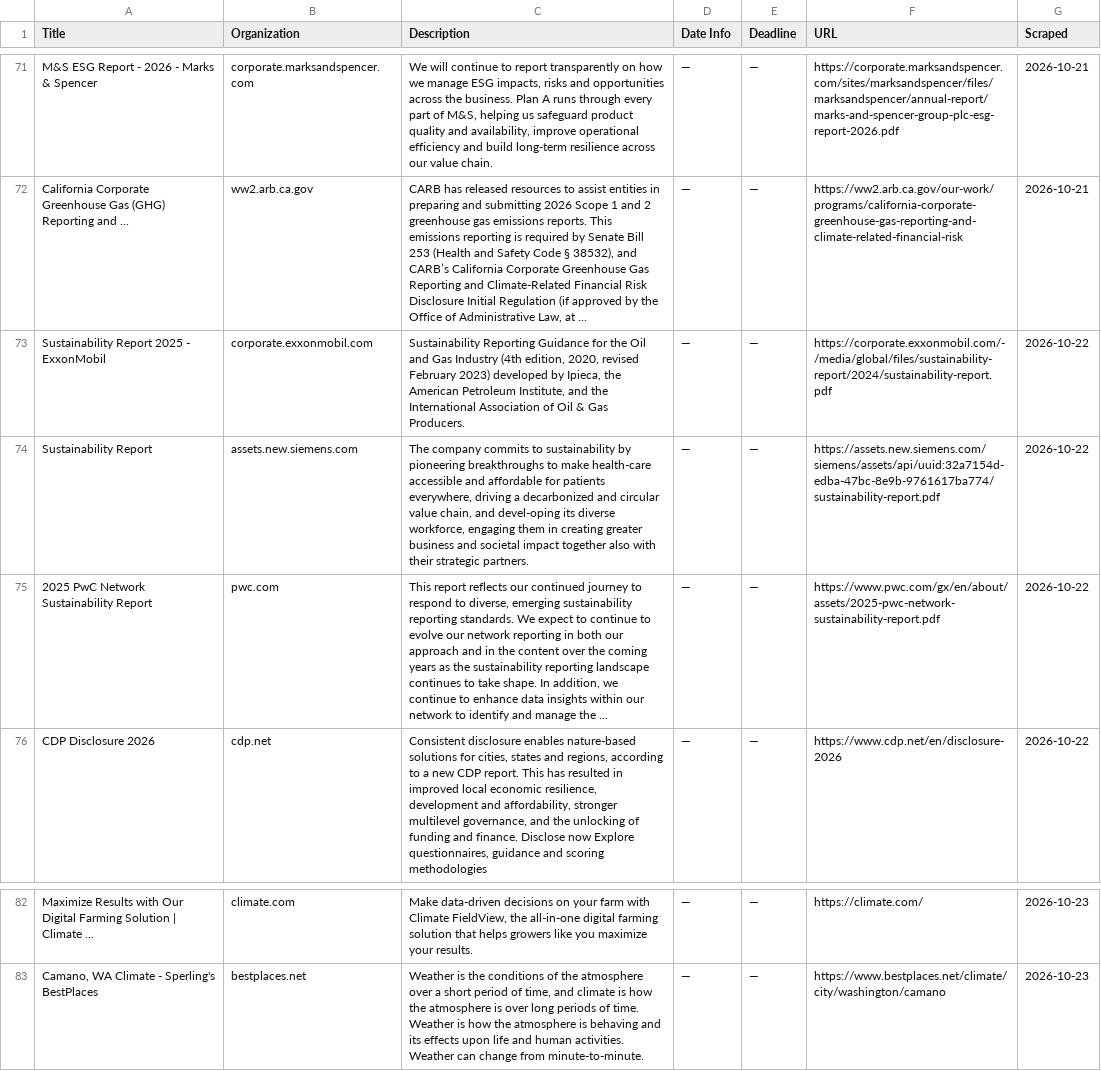
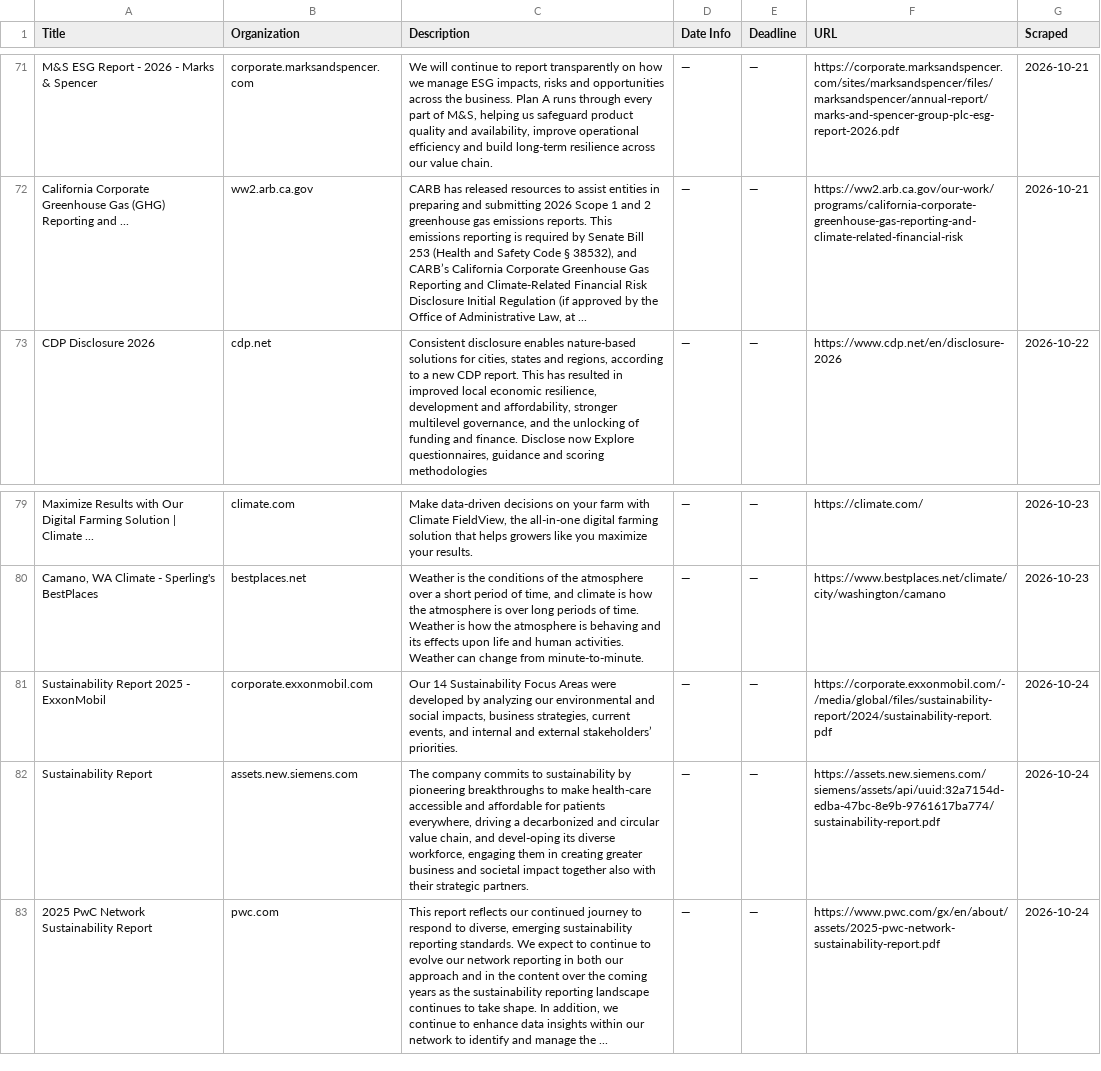
Before and after one commit to columbia-consulting/climate-cardinals-newsletter, a CSV file: weekly_data/csr_reports.csv, drawn as a sheet; only a part is shown, gaps mark what is left out; removed rows and columns are numbered as before the commit, all else as after; the diff names each change by its address in the sheet, - before the commit and + after, or states it on an @@ line.

```diff
--- a/weekly_data/csr_reports.csv
+++ b/weekly_data/csr_reports.csv
-row 73: Sustainability Report 2025 - ExxonMobil | corporate.exxonmobil.com | Sustainability Reporting Guidance for the Oil and Gas Industry (4th edition, 2020, revised February 2023) developed by Ipieca, the American Petroleum Institute, and the International Association of Oil & Gas Producers. | — | — | https://corporate.exxonmobil.com/-/media/global/files/sustainability-report/2024/sustainability-report.pdf | 2026-10-22
-row 74: Sustainability Report | assets.new.siemens.com | The company commits to sustainability by pioneering breakthroughs to make health-care accessible and affordable for patients everywhere, driving a decarbonized and circular value chain, and devel-oping its diverse workforce, engaging them in creating greater business and societal impact together also with their strategic partners. | — | — | https://assets.new.siemens.com/siemens/assets/api/uuid:32a7154d-edba-47bc-8e9b-9761617ba774/sustainability-report.pdf | 2026-10-22
-row 75: 2025 PwC Network Sustainability Report | pwc.com | This report reflects our continued journey to respond to diverse, emerging sustainability reporting standards. We expect to continue to evolve our network reporting in both our approach and in the content over the coming years as the sustainability reporting landscape continues to take shape. In addition, we continue to enhance data insights within our network to identify and manage the ... | — | — | https://www.pwc.com/gx/en/about/assets/2025-pwc-network-sustainability-report.pdf | 2026-10-22
+row 81: Sustainability Report 2025 - ExxonMobil | corporate.exxonmobil.com | Our 14 Sustainability Focus Areas were developed by analyzing our environmental and social impacts, business strategies, current events, and internal and external stakeholders’ priorities. | — | — | https://corporate.exxonmobil.com/-/media/global/files/sustainability-report/2024/sustainability-report.pdf | 2026-10-24
+row 82: Sustainability Report | assets.new.siemens.com | The company commits to sustainability by pioneering breakthroughs to make health-care accessible and affordable for patients everywhere, driving a decarbonized and circular value chain, and devel-oping its diverse workforce, engaging them in creating greater business and societal impact together also with their strategic partners. | — | — | https://assets.new.siemens.com/siemens/assets/api/uuid:32a7154d-edba-47bc-8e9b-9761617ba774/sustainability-report.pdf | 2026-10-24
+row 83: 2025 PwC Network Sustainability Report | pwc.com | This report reflects our continued journey to respond to diverse, emerging sustainability reporting standards. We expect to continue to evolve our network reporting in both our approach and in the content over the coming years as the sustainability reporting landscape continues to take shape. In addition, we continue to enhance data insights within our network to identify and manage the ... | — | — | https://www.pwc.com/gx/en/about/assets/2025-pwc-network-sustainability-report.pdf | 2026-10-24
```
Also changed, not shown: weekly_data/events.csv, weekly_data/experts.csv, 2 other files.
